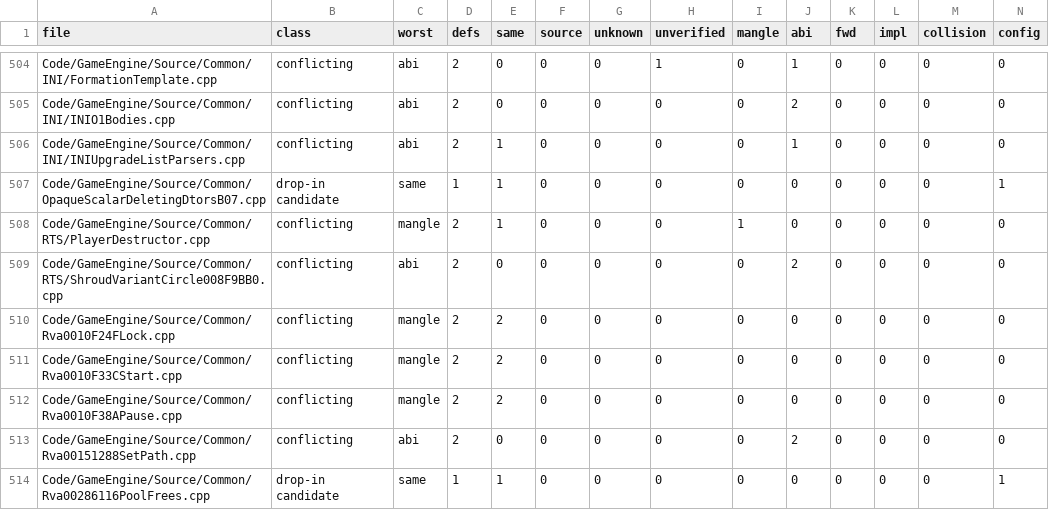
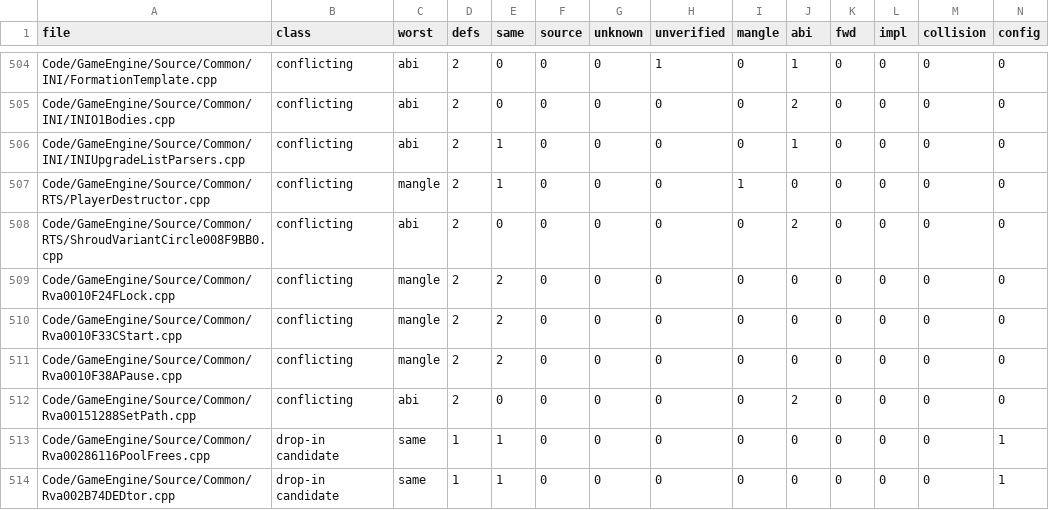
Before and after one commit to McMickey93/Open-BFME-2, a TSV file: reverse/ms_header_queue.tsv, drawn as a sheet; only a part is shown, gaps mark what is left out; the shorter side is filled out with more unchanged rows; rows hold the shown columns only; the diff names each change by its address in the sheet, - before the commit and + after, or states it on an @@ line.

Commit message:
Use <new> for operator delete in OpaqueScalarDeletingDtorsB07
Replace local operator delete declaration with <new>. All 43/43 functions match and funclet pins are verified. Refresh this file's entry in reverse/ms_header_queue.tsv.

```diff
--- a/reverse/ms_header_queue.tsv
+++ b/reverse/ms_header_queue.tsv
-row 507: Code/GameEngine/Source/Common/OpaqueScalarDeletingDtorsB07.cpp | drop-in candidate | same | 1 | 1 | 0 | 0 | 0 | 0 | 0 | 0 | 0 | 0 | 1
```
Also changed, not shown: 1 other file.
